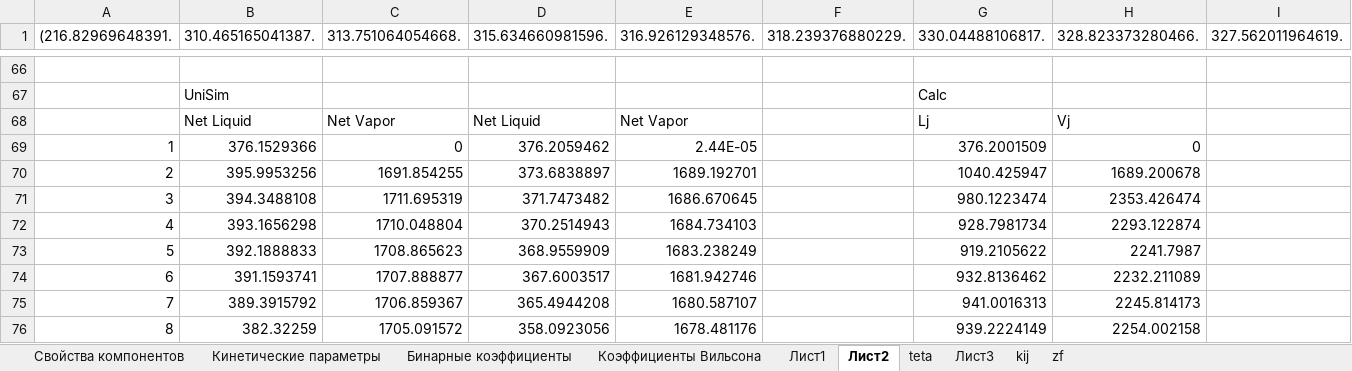
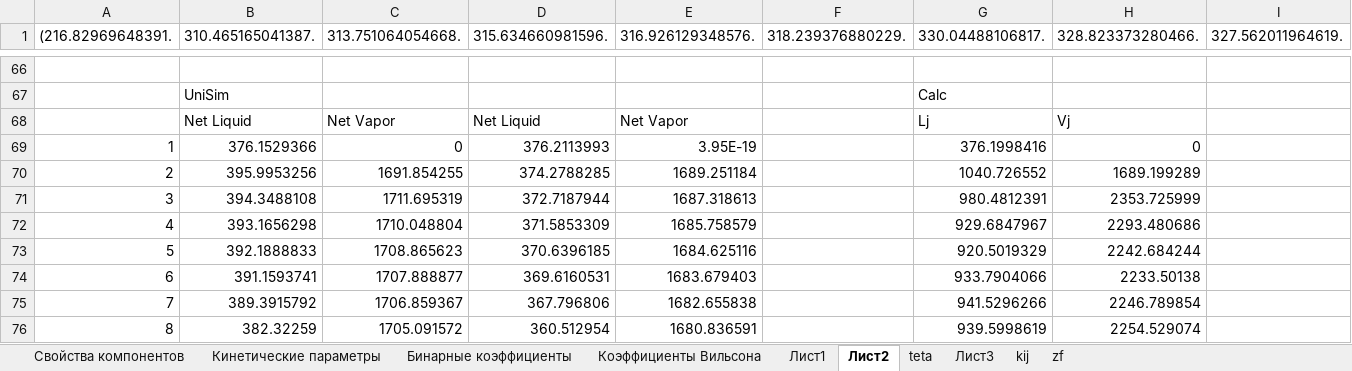
Before and after one commit to VChuzlov/My_Project, an Excel workbook: Параметры модели (version 1).xlsb.xlsx, sheet Лист2, drawn as a sheet; only a part is shown, gaps mark what is left out; values as stored, in another font and other column widths than the file's, no borders; charts and pictures not drawn; the diff covers the shown part only; the diff names each change by its address in the sheet, - before the commit and + after, or states it on an @@ line.

```diff
--- a/Параметры модели (version 1).xlsb.xlsx (sheet Лист2)
+++ b/Параметры модели (version 1).xlsb.xlsx (sheet Лист2)
-D69 (315.634660981596.): 376.2059462
+D69 (315.634660981596.): 376.2113993
-E69 (316.926129348576.): 2.44E-05
+E69 (316.926129348576.): 3.95E-19
-G69 (330.04488106817.): 376.2001509
+G69 (330.04488106817.): 376.1998416
-D70 (315.634660981596.): 373.6838897
+D70 (315.634660981596.): 374.2788285
-E70 (316.926129348576.): 1689.192701
+E70 (316.926129348576.): 1689.251184
-G70 (330.04488106817.): 1040.425947
+G70 (330.04488106817.): 1040.726552
-H70 (328.823373280466.): 1689.200678
+H70 (328.823373280466.): 1689.199289
-D71 (315.634660981596.): 371.7473482
+D71 (315.634660981596.): 372.7187944
-E71 (316.926129348576.): 1686.670645
+E71 (316.926129348576.): 1687.318613
-G71 (330.04488106817.): 980.1223474
+G71 (330.04488106817.): 980.4812391
-H71 (328.823373280466.): 2353.426474
+H71 (328.823373280466.): 2353.725999
-D72 (315.634660981596.): 370.2514943
+D72 (315.634660981596.): 371.5853309
-E72 (316.926129348576.): 1684.734103
+E72 (316.926129348576.): 1685.758579
-G72 (330.04488106817.): 928.7981734
+G72 (330.04488106817.): 929.6847967
-H72 (328.823373280466.): 2293.122874
+H72 (328.823373280466.): 2293.480686
-D73 (315.634660981596.): 368.9559909
+D73 (315.634660981596.): 370.6396185
-E73 (316.926129348576.): 1683.238249
+E73 (316.926129348576.): 1684.625116
-G73 (330.04488106817.): 919.2105622
+G73 (330.04488106817.): 920.5019329
-H73 (328.823373280466.): 2241.7987
+H73 (328.823373280466.): 2242.684244
-D74 (315.634660981596.): 367.6003517
+D74 (315.634660981596.): 369.6160531
-E74 (316.926129348576.): 1681.942746
+E74 (316.926129348576.): 1683.679403
-G74 (330.04488106817.): 932.8136462
+G74 (330.04488106817.): 933.7904066
-H74 (328.823373280466.): 2232.211089
+H74 (328.823373280466.): 2233.50138
-D75 (315.634660981596.): 365.4944208
+D75 (315.634660981596.): 367.796806
-E75 (316.926129348576.): 1680.587107
+E75 (316.926129348576.): 1682.655838
-G75 (330.04488106817.): 941.0016313
+G75 (330.04488106817.): 941.5296266
-H75 (328.823373280466.): 2245.814173
+H75 (328.823373280466.): 2246.789854
-D76 (315.634660981596.): 358.0923056
+D76 (315.634660981596.): 360.512954
-E76 (316.926129348576.): 1678.481176
+E76 (316.926129348576.): 1680.836591
-G76 (330.04488106817.): 939.2224149
+G76 (330.04488106817.): 939.5998619
-H76 (328.823373280466.): 2254.002158
+H76 (328.823373280466.): 2254.529074
```
Also changed, not shown: other rows of this sheet, charts or pictures, 20 other files.
